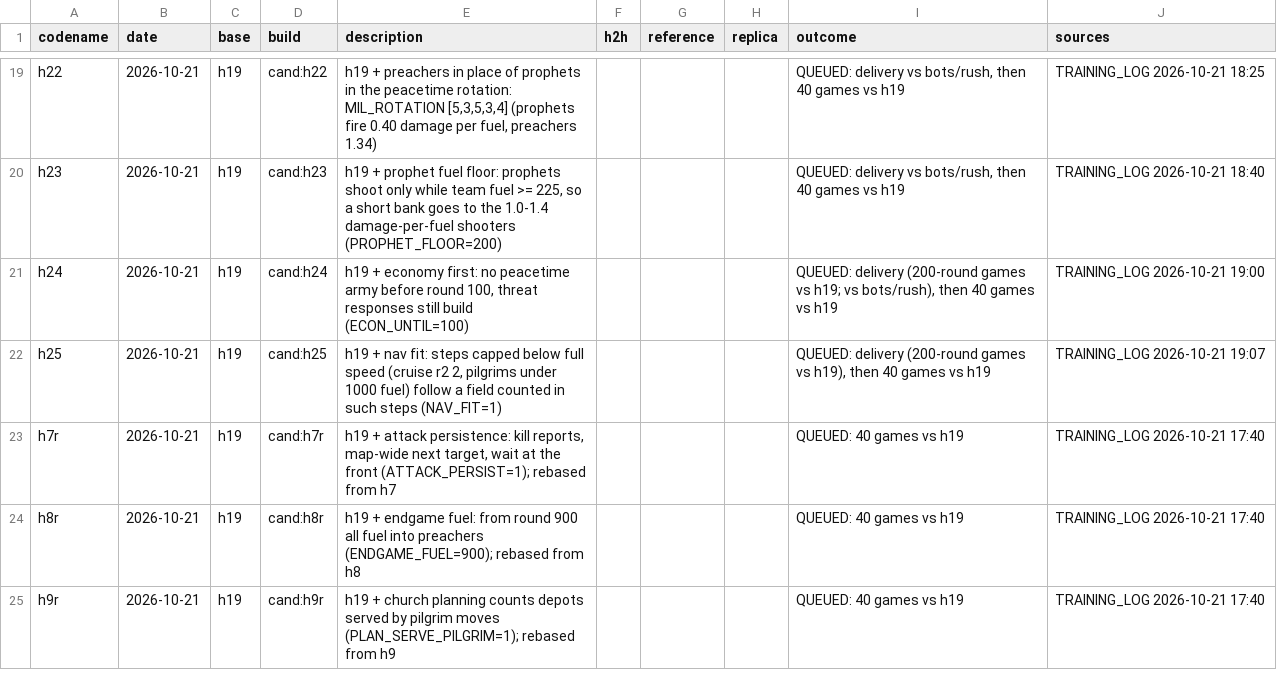
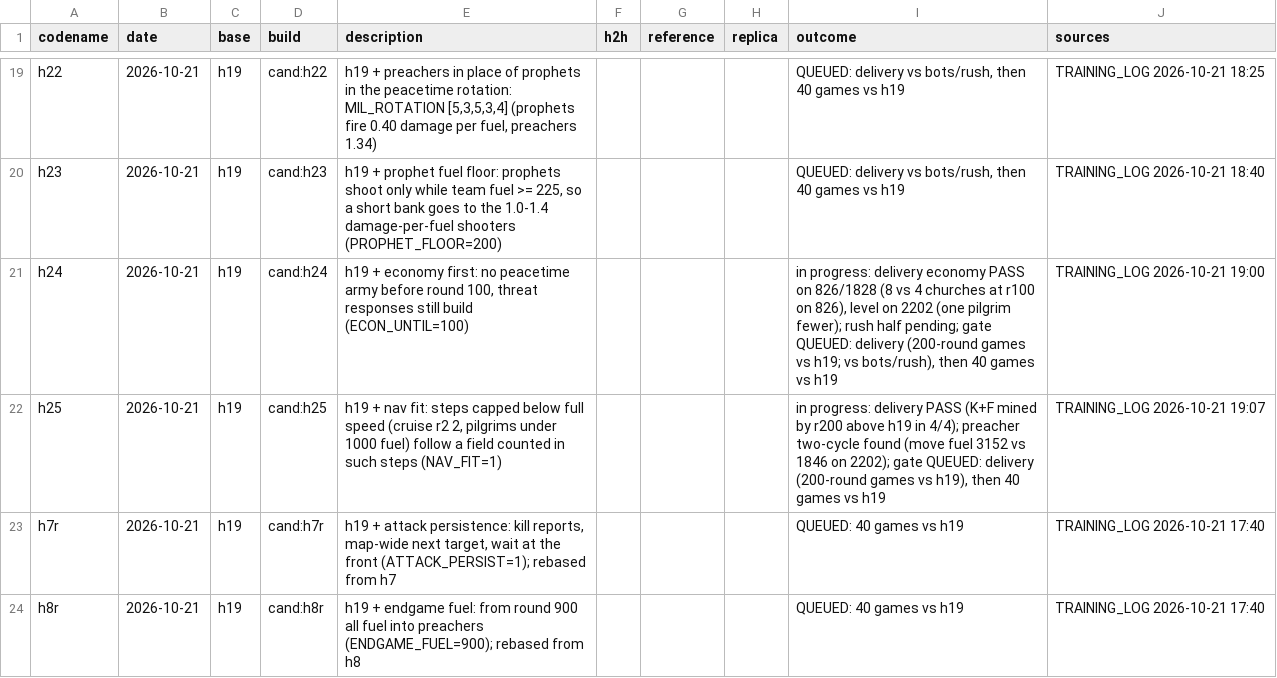
Before and after one commit to terryvanbelle/battlecode19-vibe, a CSV file: progress/attempts.csv, drawn as a sheet; only a part is shown, gaps mark what is left out; the shorter side is filled out with more unchanged rows.

```diff
--- a/progress/attempts.csv
+++ b/progress/attempts.csv
@@ -20,4 +20,4 @@ h22,2026-10-21,h19,cand:h22,"h19 + preachers in place of prophets in the peaceti
 h23,2026-10-21,h19,cand:h23,"h19 + prophet fuel floor: prophets shoot only while team fuel >= 225, so a short bank goes to the 1.0-1.4 damage-per-fuel shooters (PROPHET_FLOOR=200)",,,,"QUEUED: delivery vs bots/rush, then 40 games vs h19",TRAINING_LOG 2026-10-21 18:40
-h24,2026-10-21,h19,cand:h24,"h19 + economy first: no peacetime army before round 100, threat responses still build (ECON_UNTIL=100)",,,,"QUEUED: delivery (200-round games vs h19; vs bots/rush), then 40 games vs h19",TRAINING_LOG 2026-10-21 19:00
-h25,2026-10-21,h19,cand:h25,"h19 + nav fit: steps capped below full speed (cruise r2 2, pilgrims under 1000 fuel) follow a field counted in such steps (NAV_FIT=1)",,,,"QUEUED: delivery (200-round games vs h19), then 40 games vs h19",TRAINING_LOG 2026-10-21 19:07
+h24,2026-10-21,h19,cand:h24,"h19 + economy first: no peacetime army before round 100, threat responses still build (ECON_UNTIL=100)",,,,"in progress: delivery economy PASS on 826/1828 (8 vs 4 churches at r100 on 826), level on 2202 (one pilgrim fewer); rush half pending; gate QUEUED: delivery (200-round games vs h19; vs bots/rush), then 40 games vs h19",TRAINING_LOG 2026-10-21 19:00
+h25,2026-10-21,h19,cand:h25,"h19 + nav fit: steps capped below full speed (cruise r2 2, pilgrims under 1000 fuel) follow a field counted in such steps (NAV_FIT=1)",,,,"in progress: delivery PASS (K+F mined by r200 above h19 in 4/4); preacher two-cycle found (move fuel 3152 vs 1846 on 2202); gate QUEUED: delivery (200-round games vs h19), then 40 games vs h19",TRAINING_LOG 2026-10-21 19:07
 h7r,2026-10-21,h19,cand:h7r,"h19 + attack persistence: kill reports, map-wide next target, wait at the front (ATTACK_PERSIST=1); rebased from h7",,,,QUEUED: 40 games vs h19,TRAINING_LOG 2026-10-21 17:40
```
Also changed, not shown: 2 other files.
